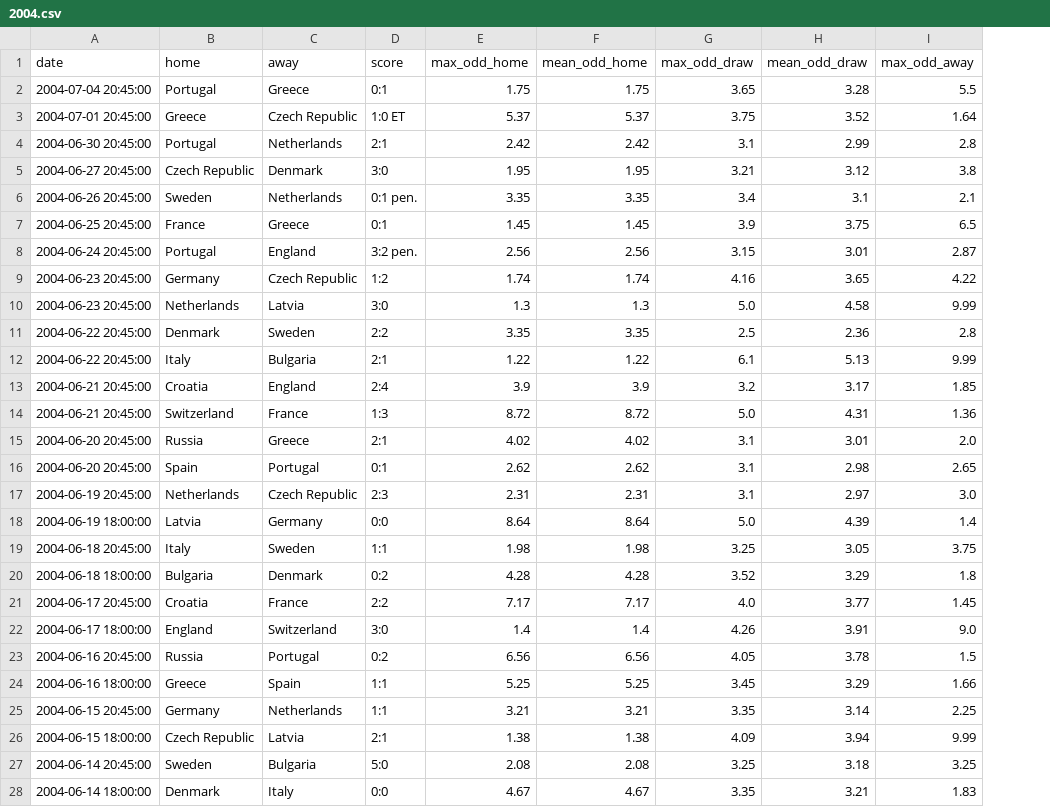
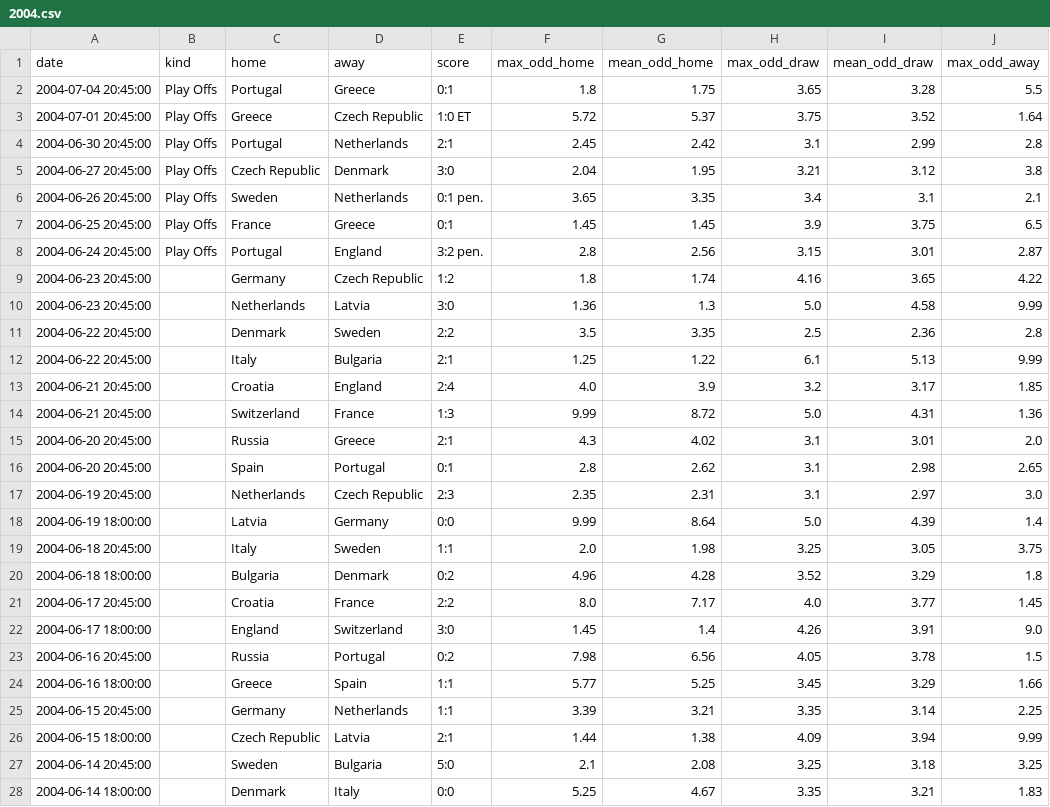
Before and after one commit to benallard/ml_bets, a CSV file: 2004.csv, drawn as a sheet; only a part is shown; addresses are those after the commit; the diff covers the shown part only; the diff names each change by its address in the sheet, - before the commit and + after, or states it on an @@ line.

Commit message:
Add Qualification data

```diff
--- a/2004.csv
+++ b/2004.csv
+column B (kind), rows 2-8: all Play Offs
-F2 (max_odd_home): 1.75
+F2 (max_odd_home): 1.8
-F3 (max_odd_home): 5.37
+F3 (max_odd_home): 5.72
-F4 (max_odd_home): 2.42
+F4 (max_odd_home): 2.45
-F5 (max_odd_home): 1.95
+F5 (max_odd_home): 2.04
-F6 (max_odd_home): 3.35
+F6 (max_odd_home): 3.65
-F8 (max_odd_home): 2.56
+F8 (max_odd_home): 2.8
-F9 (max_odd_home): 1.74
+F9 (max_odd_home): 1.8
-F10 (max_odd_home): 1.3
+F10 (max_odd_home): 1.36
-F11 (max_odd_home): 3.35
+F11 (max_odd_home): 3.5
-F12 (max_odd_home): 1.22
+F12 (max_odd_home): 1.25
-F13 (max_odd_home): 3.9
+F13 (max_odd_home): 4.0
-F14 (max_odd_home): 8.72
+F14 (max_odd_home): 9.99
-F15 (max_odd_home): 4.02
+F15 (max_odd_home): 4.3
-F16 (max_odd_home): 2.62
+F16 (max_odd_home): 2.8
-F17 (max_odd_home): 2.31
+F17 (max_odd_home): 2.35
-F18 (max_odd_home): 8.64
+F18 (max_odd_home): 9.99
-F19 (max_odd_home): 1.98
+F19 (max_odd_home): 2.0
-F20 (max_odd_home): 4.28
+F20 (max_odd_home): 4.96
-F21 (max_odd_home): 7.17
+F21 (max_odd_home): 8.0
-F22 (max_odd_home): 1.4
+F22 (max_odd_home): 1.45
-F23 (max_odd_home): 6.56
+F23 (max_odd_home): 7.98
-F24 (max_odd_home): 5.25
+F24 (max_odd_home): 5.77
-F25 (max_odd_home): 3.21
+F25 (max_odd_home): 3.39
-F26 (max_odd_home): 1.38
+F26 (max_odd_home): 1.44
-F27 (max_odd_home): 2.08
+F27 (max_odd_home): 2.1
-F28 (max_odd_home): 4.67
+F28 (max_odd_home): 5.25
```
Also changed, not shown: 4 edited cells elsewhere in this file, 23 other files.
